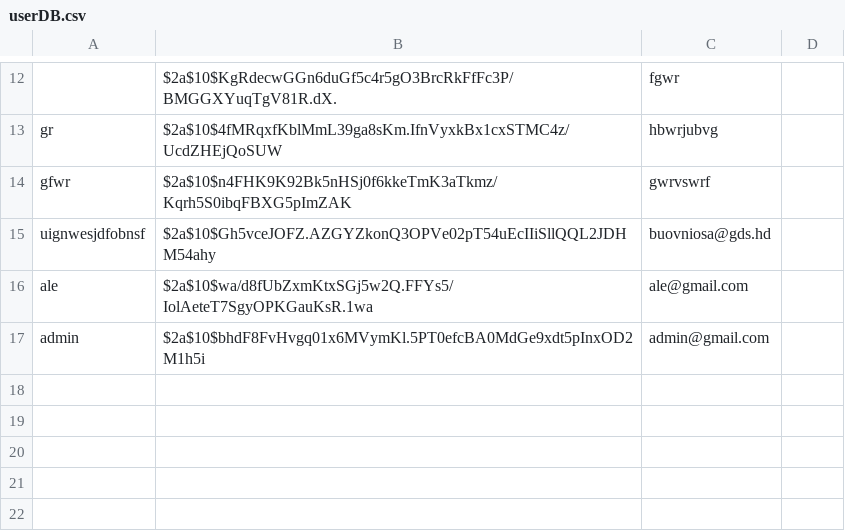
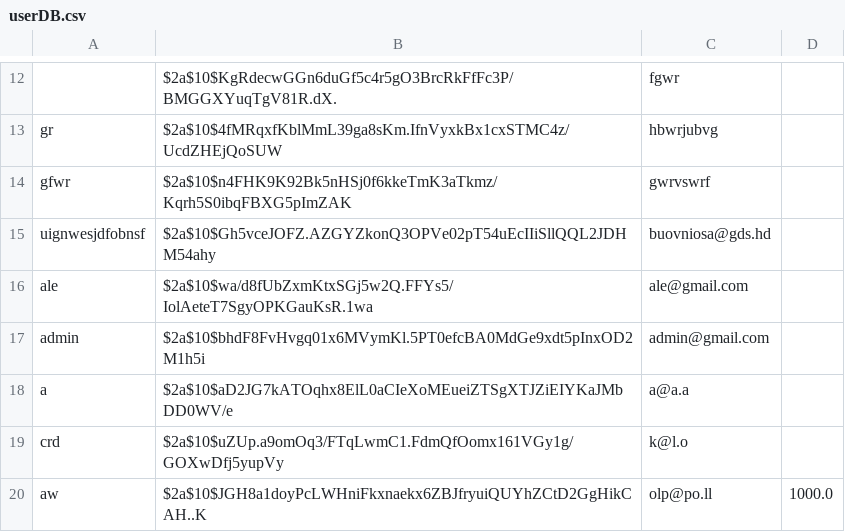
Before and after one commit to MrVannu/MagikMarket, a CSV file: src/main/resources/userDB.csv, drawn as a sheet; only a part is shown, gaps mark what is left out.

Commit message:
userCredit added to userDB

```diff
--- a/src/main/resources/userDB.csv
+++ b/src/main/resources/userDB.csv
@@ -17 +17,4 @@
 "admin","$2a$10$bhdF8FvHvgq01x6MVymKl.5PT0efcBA0MdGe9xdt5pInxOD2M1h5i","admin@gmail.com"
+"a","$2a$10$aD2JG7kATOqhx8ElL0aCIeXoMEueiZTSgXTJZiEIYKaJMbDD0WV/e","a@a.a"
+"crd","$2a$10$uZUp.a9omOq3/FTqLwmC1.FdmQfOomx161VGy1g/GOXwDfj5yupVy","k@l.o"
+"aw","$2a$10$JGH8a1doyPcLWHniFkxnaekx6ZBJfryuiQUYhZCtD2GgHikCAH..K","olp@po.ll","1000.0"
```
Also changed, not shown: src/main/resources/dataHistoryDB.csv, 2 other files.
